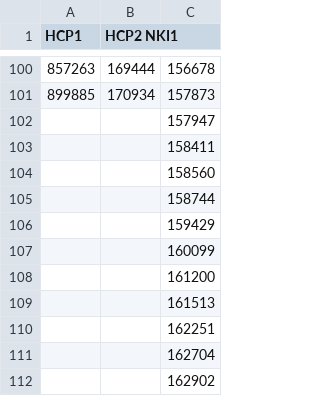
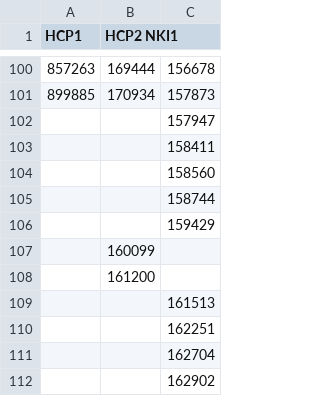
Before and after one commit to macshine/integration, a CSV file: subject_list.csv, drawn as a sheet; only a part is shown, gaps mark what is left out; removed rows and columns are numbered as before the commit, all else as after; the diff names each change by its address in the sheet, - before the commit and + after, or states it on an @@ line.

Commit message:
Update subject_list.csv

```diff
--- a/subject_list.csv
+++ b/subject_list.csv
-row 107:  |  | 160099
-row 108:  |  | 161200
+row 107:  | 160099
+row 108:  | 161200
```
